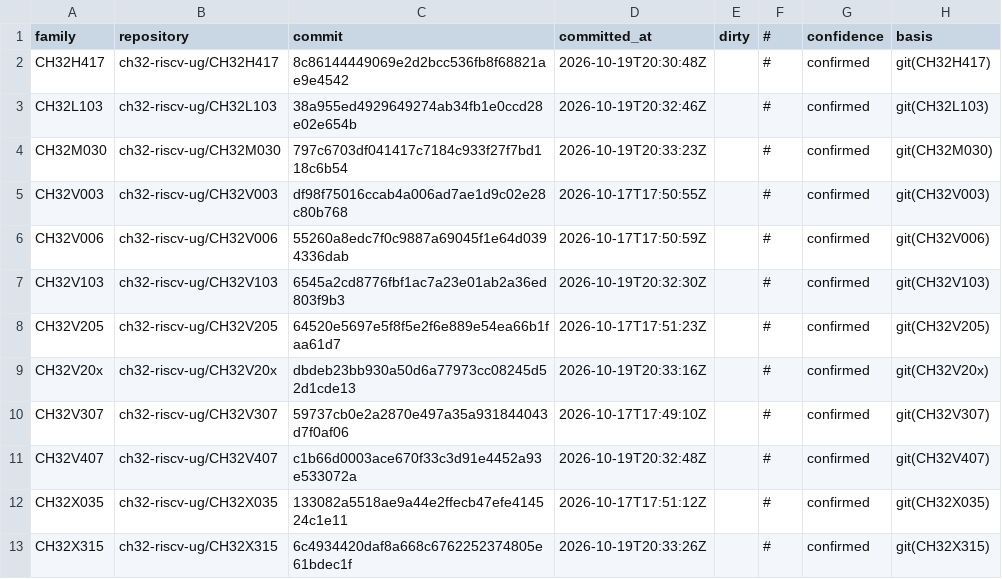
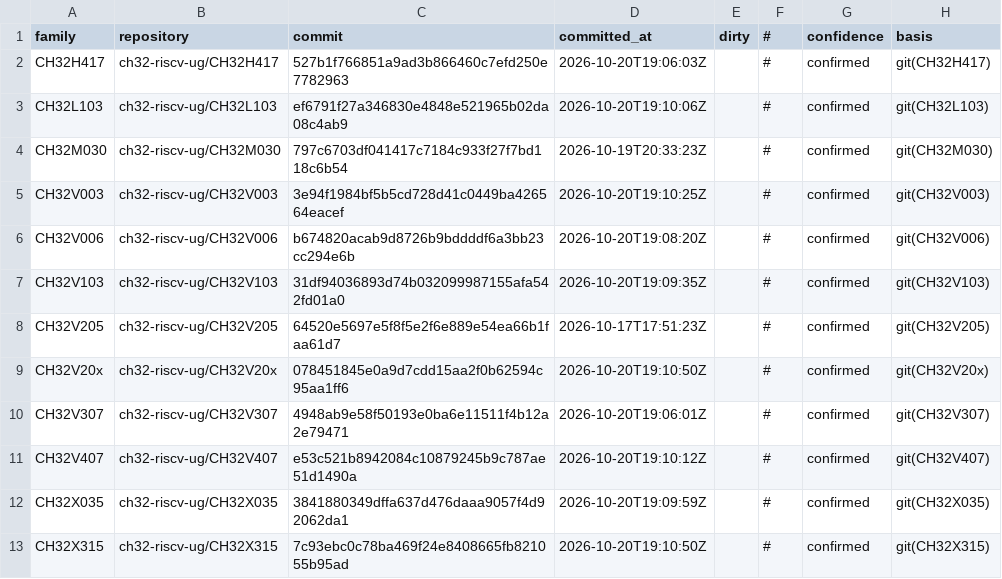
Before and after one commit to ch32-riscv-ug/ch32-device-data, a CSV file: catalog/sources.csv, drawn as a sheet.

Commit message:
EVT mirror の 2026-10-20 更新を取り込む（資料更新のみ・値は不変）
12 family の EVT mirror が1コミットずつ進んだ。全再生成で動いたのは catalog/sources.csv の
固定 commit と device_ids の basis の commit 表記だけで、表の値・他の表は不変。

```diff
--- a/catalog/sources.csv
+++ b/catalog/sources.csv
@@ -1,13 +1,13 @@
 family,repository,commit,committed_at,dirty,#,confidence,basis
-CH32H417,ch32-riscv-ug/CH32H417,8c86144449069e2d2bcc536fb8f68821ae9e4542,2026-10-19T20:30:48Z,,#,confirmed,git(CH32H417)
-CH32L103,ch32-riscv-ug/CH32L103,38a955ed4929649274ab34fb1e0ccd28e02e654b,2026-10-19T20:32:46Z,,#,confirmed,git(CH32L103)
+CH32H417,ch32-riscv-ug/CH32H417,527b1f766851a9ad3b866460c7efd250e7782963,2026-10-20T19:06:03Z,,#,confirmed,git(CH32H417)
+CH32L103,ch32-riscv-ug/CH32L103,ef6791f27a346830e4848e521965b02da08c4ab9,2026-10-20T19:10:06Z,,#,confirmed,git(CH32L103)
 CH32M030,ch32-riscv-ug/CH32M030,797c6703df041417c7184c933f27f7bd118c6b54,2026-10-19T20:33:23Z,,#,confirmed,git(CH32M030)
-CH32V003,ch32-riscv-ug/CH32V003,df98f75016ccab4a006ad7ae1d9c02e28c80b768,2026-10-17T17:50:55Z,,#,confirmed,git(CH32V003)
-CH32V006,ch32-riscv-ug/CH32V006,55260a8edc7f0c9887a69045f1e64d0394336dab,2026-10-17T17:50:59Z,,#,confirmed,git(CH32V006)
-CH32V103,ch32-riscv-ug/CH32V103,6545a2cd8776fbf1ac7a23e01ab2a36ed803f9b3,2026-10-19T20:32:30Z,,#,confirmed,git(CH32V103)
+CH32V003,ch32-riscv-ug/CH32V003,3e94f1984bf5b5cd728d41c0449ba426564eacef,2026-10-20T19:10:25Z,,#,confirmed,git(CH32V003)
+CH32V006,ch32-riscv-ug/CH32V006,b674820acab9d8726b9bddddf6a3bb23cc294e6b,2026-10-20T19:08:20Z,,#,confirmed,git(CH32V006)
+CH32V103,ch32-riscv-ug/CH32V103,31df94036893d74b032099987155afa542fd01a0,2026-10-20T19:09:35Z,,#,confirmed,git(CH32V103)
 CH32V205,ch32-riscv-ug/CH32V205,64520e5697e5f8f5e2f6e889e54ea66b1faa61d7,2026-10-17T17:51:23Z,,#,confirmed,git(CH32V205)
-CH32V20x,ch32-riscv-ug/CH32V20x,dbdeb23bb930a50d6a77973cc08245d52d1cde13,2026-10-19T20:33:16Z,,#,confirmed,git(CH32V20x)
-CH32V307,ch32-riscv-ug/CH32V307,59737cb0e2a2870e497a35a931844043d7f0af06,2026-10-17T17:49:10Z,,#,confirmed,git(CH32V307)
-CH32V407,ch32-riscv-ug/CH32V407,c1b66d0003ace670f33c3d91e4452a93e533072a,2026-10-19T20:32:48Z,,#,confirmed,git(CH32V407)
-CH32X035,ch32-riscv-ug/CH32X035,133082a5518ae9a44e2ffecb47efe414524c1e11,2026-10-17T17:51:12Z,,#,confirmed,git(CH32X035)
-CH32X315,ch32-riscv-ug/CH32X315,6c4934420daf8a668c6762252374805e61bdec1f,2026-10-19T20:33:26Z,,#,confirmed,git(CH32X315)
+CH32V20x,ch32-riscv-ug/CH32V20x,078451845e0a9d7cdd15aa2f0b62594c95aa1ff6,2026-10-20T19:10:50Z,,#,confirmed,git(CH32V20x)
+CH32V307,ch32-riscv-ug/CH32V307,4948ab9e58f50193e0ba6e11511f4b12a2e79471,2026-10-20T19:06:01Z,,#,confirmed,git(CH32V307)
+CH32V407,ch32-riscv-ug/CH32V407,e53c521b8942084c10879245b9c787ae51d1490a,2026-10-20T19:10:12Z,,#,confirmed,git(CH32V407)
+CH32X035,ch32-riscv-ug/CH32X035,3841880349dffa637d476daaa9057f4d92062da1,2026-10-20T19:09:59Z,,#,confirmed,git(CH32X035)
+CH32X315,ch32-riscv-ug/CH32X315,7c93ebc0c78ba469f24e8408665fb821055b95ad,2026-10-20T19:10:50Z,,#,confirmed,git(CH32X315)
```
Also changed, not shown: index/manifest.csv, 1 other file.
